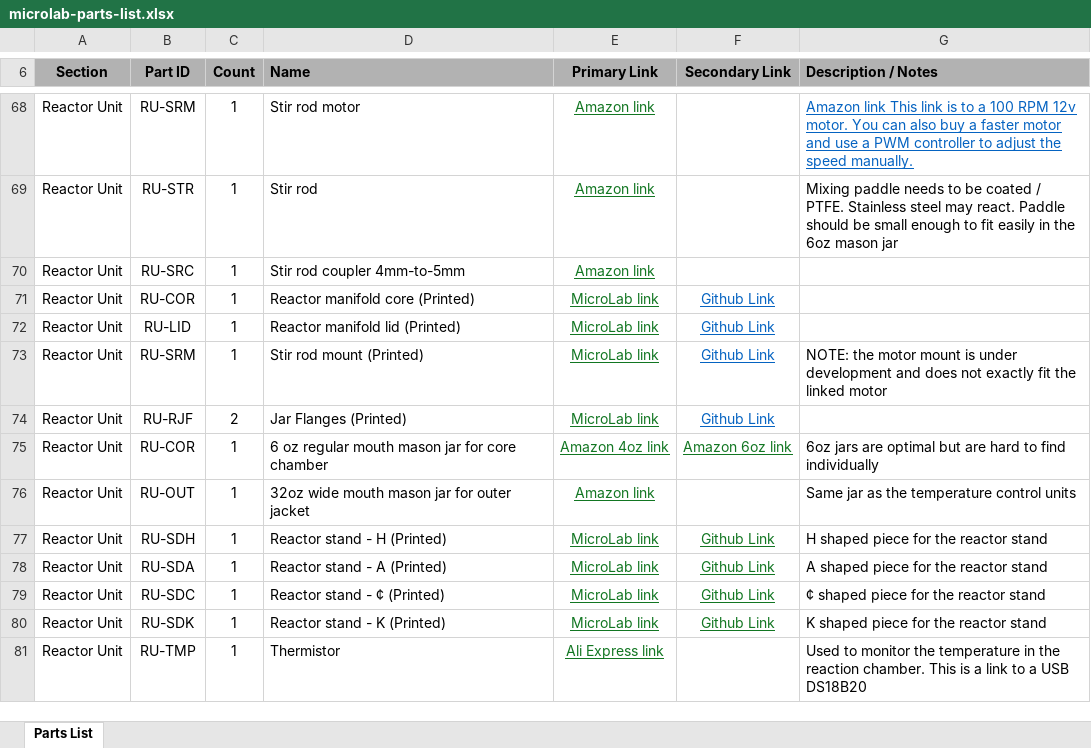
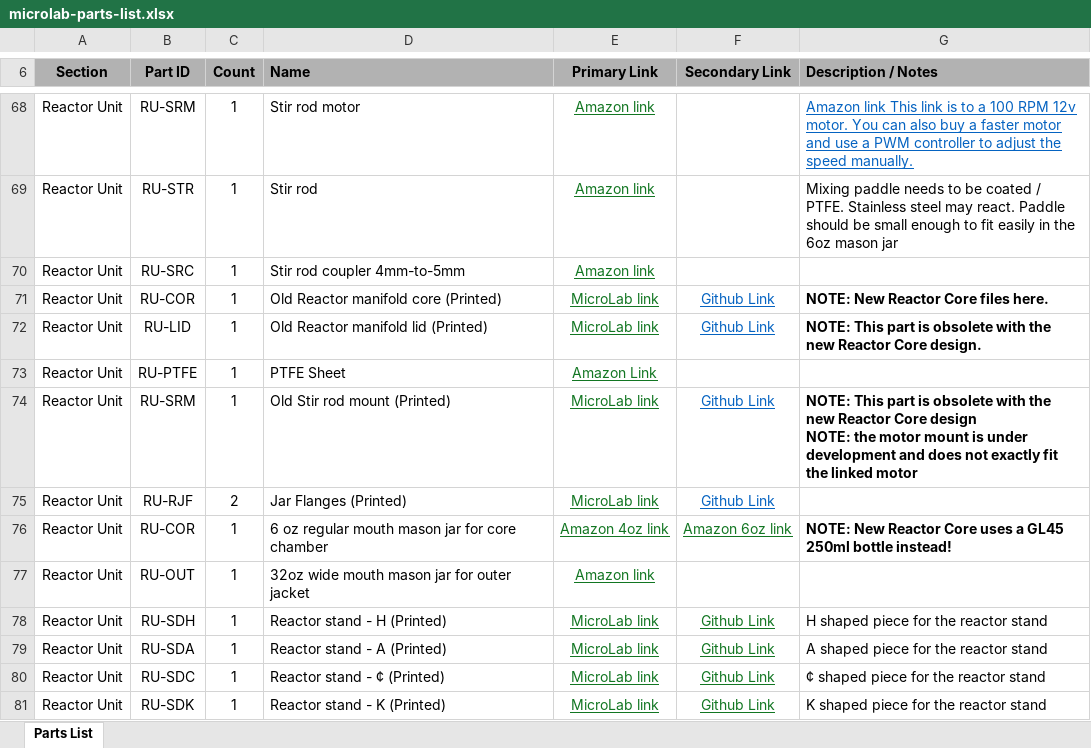
Before and after one commit to FourThievesVinegar/solderless-microlab, an Excel workbook: docs/microlab-parts-list.xlsx, sheet Parts List, drawn as a sheet; only a part is shown, gaps mark what is left out; the shorter side is filled out with more unchanged rows; values as stored, in another font and other column widths than the file's, no borders; conditional formats not drawn; addresses are those after the commit; ↵ is a line break in a cell; the diff names each change by its address in the sheet, - before the commit and + after, or states it on an @@ line.

Commit message:
Update parts list to include new reactor core

```diff
--- a/docs/microlab-parts-list.xlsx (sheet Parts List)
+++ b/docs/microlab-parts-list.xlsx (sheet Parts List)
-D71 (Name): Reactor manifold core (Printed)
+D71 (Name): Old Reactor manifold core (Printed)
-G71 (Description / Notes): (empty)
+G71 (Description / Notes): NOTE: New Reactor Core files here.
-D72 (Name): Reactor manifold lid (Printed)
+D72 (Name): Old Reactor manifold lid (Printed)
-G72 (Description / Notes): (empty)
+G72 (Description / Notes): NOTE: This part is obsolete with the new Reactor Core design.
+row 73: Reactor Unit | RU-PTFE | 1 | PTFE Sheet | Amazon Link
-D74 (Name): Stir rod mount (Printed)
+D74 (Name): Old Stir rod mount (Printed)
-G74 (Description / Notes): NOTE: the motor…
+G74 (Description / Notes): NOTE: This part is obsolete with the new Reactor Core design ↵ NOTE: the motor…
-G74 bold: off
+G74 bold: on
-G76 (Description / Notes): 6oz jars are optimal but are hard to find individually
+G76 (Description / Notes): NOTE: New Reactor Core uses a GL45 250ml bottle instead!
-G76 bold: off
+G76 bold: on
-G77 (Description / Notes): Same jar as the temperature control units
+G77 (Description / Notes): (empty)
```
